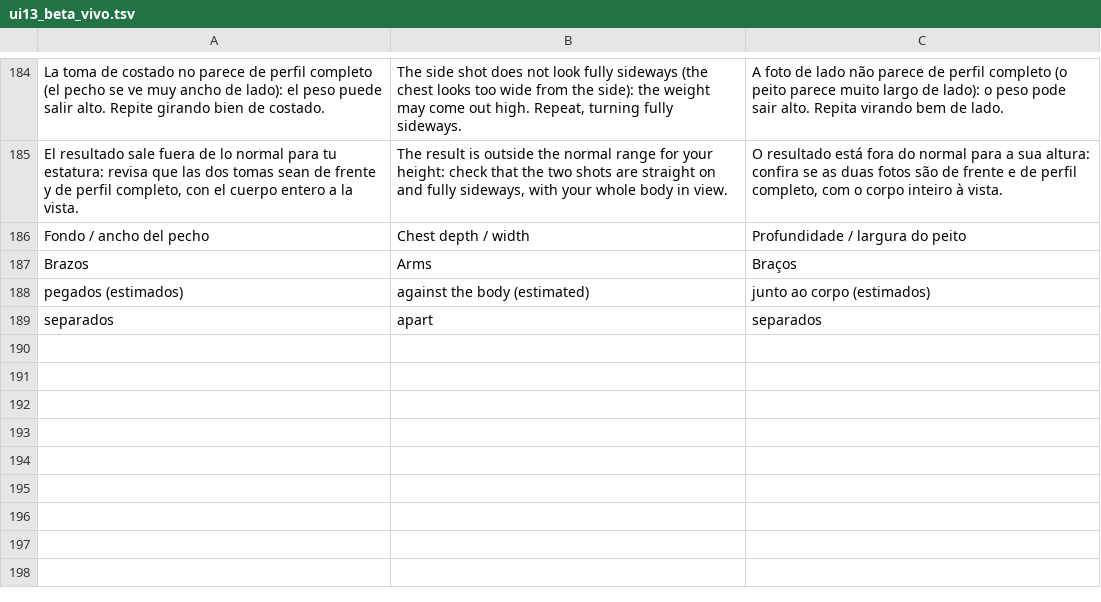
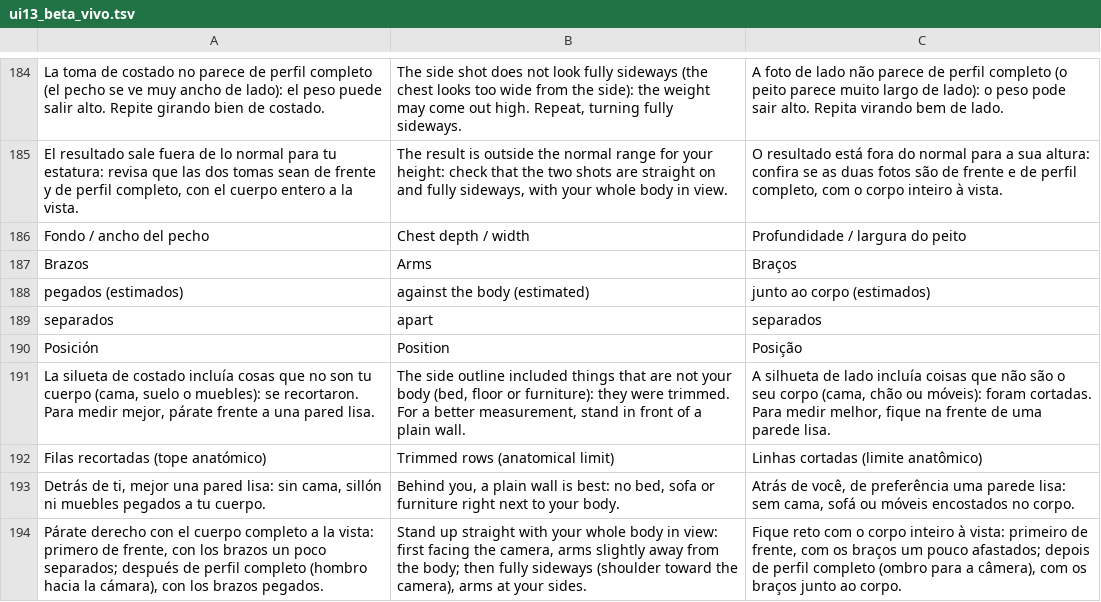
Before and after one commit to modelqdeluxe-ops/ss, a TSV file: modelo/traducciones/ui13_beta_vivo.tsv, drawn as a sheet; only a part is shown, gaps mark what is left out.

```diff
--- a/modelo/traducciones/ui13_beta_vivo.tsv
+++ b/modelo/traducciones/ui13_beta_vivo.tsv
@@ -189 +189,6 @@ pegados (estimados)	against the body (estimated)	junto ao corpo (estimados)
 separados	apart	separados
+Posición	Position	Posição
+La silueta de costado incluía cosas que no son tu cuerpo (cama, suelo o muebles): se recortaron. Para medir mejor, párate frente a una pared lisa.	The side outline included things that are not your body (bed, floor or furniture): they were trimmed. For a better measurement, stand in front of a plain wall.	A silhueta de lado incluía coisas que não são o seu corpo (cama, chão ou móveis): foram cortadas. Para medir melhor, fique na frente de uma parede lisa.
+Filas recortadas (tope anatómico)	Trimmed rows (anatomical limit)	Linhas cortadas (limite anatômico)
+Detrás de ti, mejor una pared lisa: sin cama, sillón ni muebles pegados a tu cuerpo.	Behind you, a plain wall is best: no bed, sofa or furniture right next to your body.	Atrás de você, de preferência uma parede lisa: sem cama, sofá ou móveis encostados no corpo.
+Párate derecho con el cuerpo completo a la vista: primero de frente, con los brazos un poco separados; después de perfil completo (hombro hacia la cámara), con los brazos pegados.	Stand up straight with your whole body in view: first facing the camera, arms slightly away from the body; then fully sideways (shoulder toward the camera), arms at your sides.	Fique reto com o corpo inteiro à vista: primeiro de frente, com os braços um pouco afastados; depois de perfil completo (ombro para a câmera), com os braços junto ao corpo.
```
Also changed, not shown: 16 other files.
